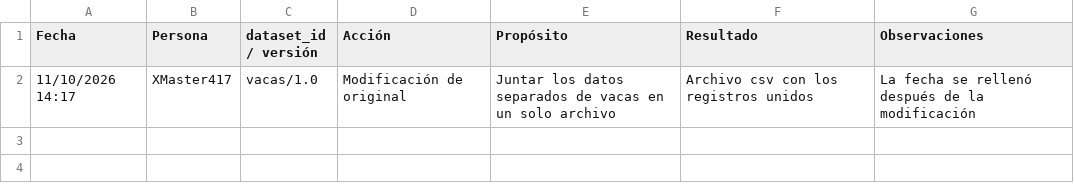
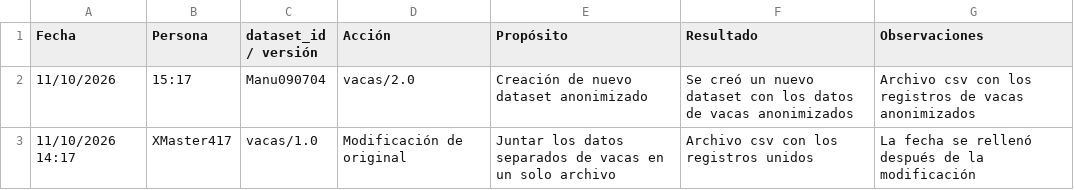
Before and after one commit to EmilioQuinonez/VACAS_IA, a CSV file: docs/data_audit_logs.csv, drawn as a sheet.

Commit message:
update: se añade log al logs.csv sobre anonimacion de datos

```diff
--- a/docs/data_audit_logs.csv
+++ b/docs/data_audit_logs.csv
@@ -1,2 +1,3 @@
 Fecha,Persona,dataset_id / versión,Acción,Propósito,Resultado,Observaciones
+11/10/2026, 15:17, Manu090704, vacas/2.0, Creación de nuevo dataset anonimizado, Se creó un nuevo dataset con los datos de vacas anonimizados, Archivo csv con los registros de vacas anonimizados
 11/10/2026 14:17, XMaster417, vacas/1.0,Modificación de original,Juntar los datos separados de vacas en un solo archivo, Archivo csv con los registros unidos, La fecha se rellenó después de la modificación
```
Also changed, not shown: 1 other file.
